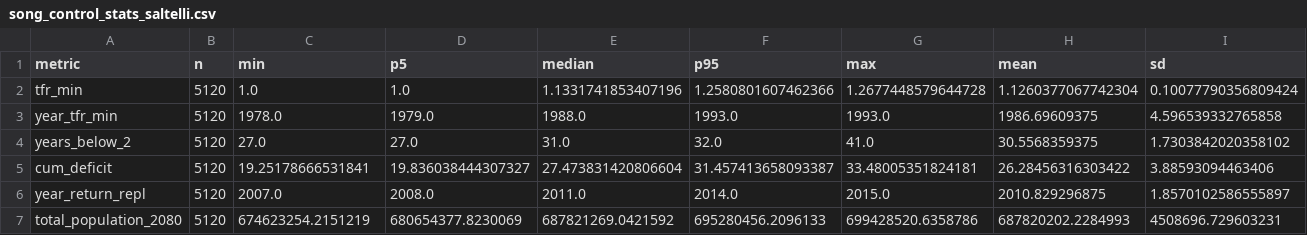
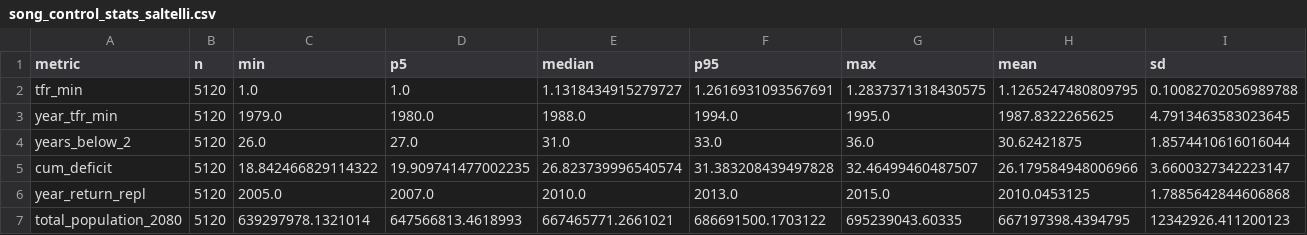
Before and after one commit to Confareneoclassico/Demography, a CSV file: results/song_control_stats_saltelli.csv, drawn as a sheet.

```diff
--- a/results/song_control_stats_saltelli.csv
+++ b/results/song_control_stats_saltelli.csv
@@ -1,7 +1,7 @@
 metric,n,min,p5,median,p95,max,mean,sd
-tfr_min,5120,1.0,1.0,1.1331741853407196,1.2580801607462366,1.2677448579644728,1.1260377067742304,0.10077790356809424
-year_tfr_min,5120,1978.0,1979.0,1988.0,1993.0,1993.0,1986.69609375,4.596539332765858
-years_below_2,5120,27.0,27.0,31.0,32.0,41.0,30.5568359375,1.7303842020358102
-cum_deficit,5120,19.25178666531841,19.836038444307327,27.473831420806604,31.457413658093387,33.48005351824181,26.28456316303422,3.88593094463406
-year_return_repl,5120,2007.0,2008.0,2011.0,2014.0,2015.0,2010.829296875,1.8570102586555897
-total_population_2080,5120,674623254.2151219,680654377.8230069,687821269.0421592,695280456.2096133,699428520.6358786,687820202.2284993,4508696.729603231
+tfr_min,5120,1.0,1.0,1.1318434915279727,1.2616931093567691,1.2837371318430575,1.1265247480809795,0.10082702056989788
+year_tfr_min,5120,1979.0,1980.0,1988.0,1994.0,1995.0,1987.8322265625,4.7913463583023645
+years_below_2,5120,26.0,27.0,31.0,33.0,36.0,30.62421875,1.8574410616016044
+cum_deficit,5120,18.842466829114322,19.909741477002235,26.823739996540574,31.383208439497828,32.46499460487507,26.179584948006966,3.6600327342223147
+year_return_repl,5120,2005.0,2007.0,2010.0,2013.0,2015.0,2010.0453125,1.7885642844606868
+total_population_2080,5120,639297978.1321014,647566813.4618993,667465771.2661021,686691500.1703122,695239043.60335,667197398.4394795,12342926.411200123
```
Also changed, not shown: 19 other files.
